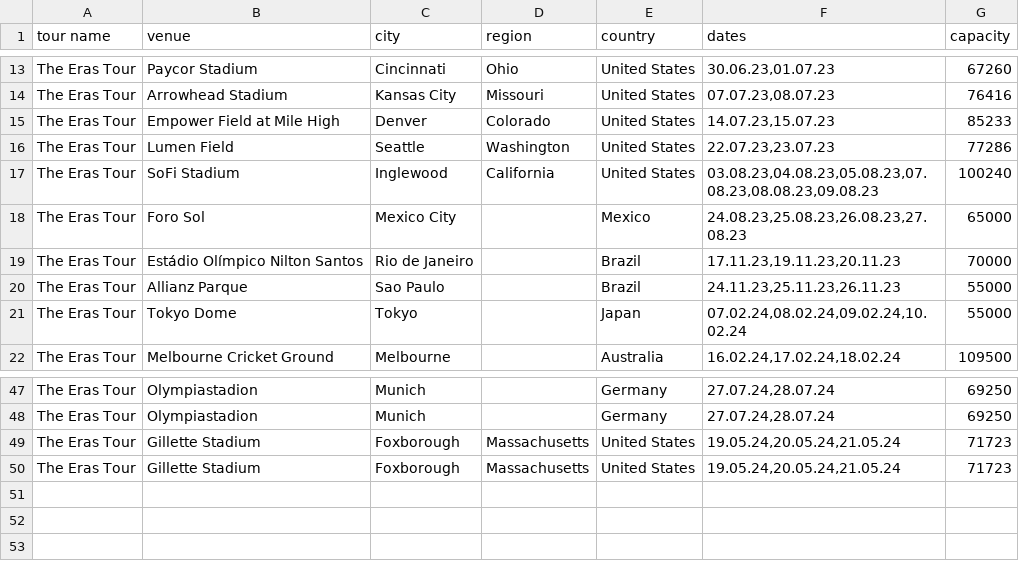
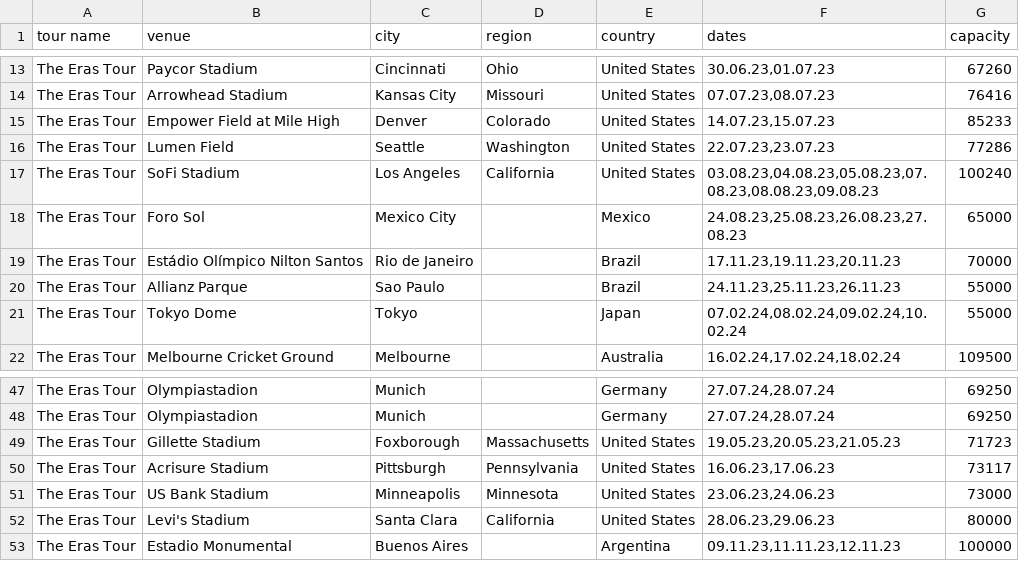
Before and after one commit to cvermno/SLO, a CSV file: erastourvenues.csv, drawn as a sheet; only a part is shown, gaps mark what is left out.

Commit message:
Update erastourvenues.csv

```diff
--- a/erastourvenues.csv
+++ b/erastourvenues.csv
@@ -16,3 +16,3 @@
 "The Eras Tour","Lumen Field","Seattle","Washington","United States","22.07.23,23.07.23","77286"
-"The Eras Tour","SoFi Stadium","Inglewood","California","United States","03.08.23,04.08.23,05.08.23,07.08.23,08.08.23,09.08.23","100240"
+"The Eras Tour","SoFi Stadium","Los Angeles","California","United States","03.08.23,04.08.23,05.08.23,07.08.23,08.08.23,09.08.23","100240"
 "The Eras Tour","Foro Sol","Mexico City","","Mexico","24.08.23,25.08.23,26.08.23,27.08.23","65000"
@@ -48,3 +48,6 @@
 "The Eras Tour","Olympiastadion","Munich","","Germany","27.07.24,28.07.24","69250"
-"The Eras Tour","Gillette Stadium","Foxborough","Massachusetts","United States","19.05.24,20.05.24,21.05.24","71723"
-"The Eras Tour","Gillette Stadium","Foxborough","Massachusetts","United States","19.05.24,20.05.24,21.05.24","71723"
+"The Eras Tour","Gillette Stadium","Foxborough","Massachusetts","United States","19.05.23,20.05.23,21.05.23","71723"
+"The Eras Tour","Acrisure Stadium","Pittsburgh","Pennsylvania","United States","16.06.23,17.06.23","73117"
+"The Eras Tour","US Bank Stadium","Minneapolis","Minnesota","United States","23.06.23,24.06.23","73000"
+"The Eras Tour","Levi's Stadium","Santa Clara","California","United States","28.06.23,29.06.23","80000"
+"The Eras Tour","Estadio Monumental","Buenos Aires","","Argentina","09.11.23,11.11.23,12.11.23","100000"
```
